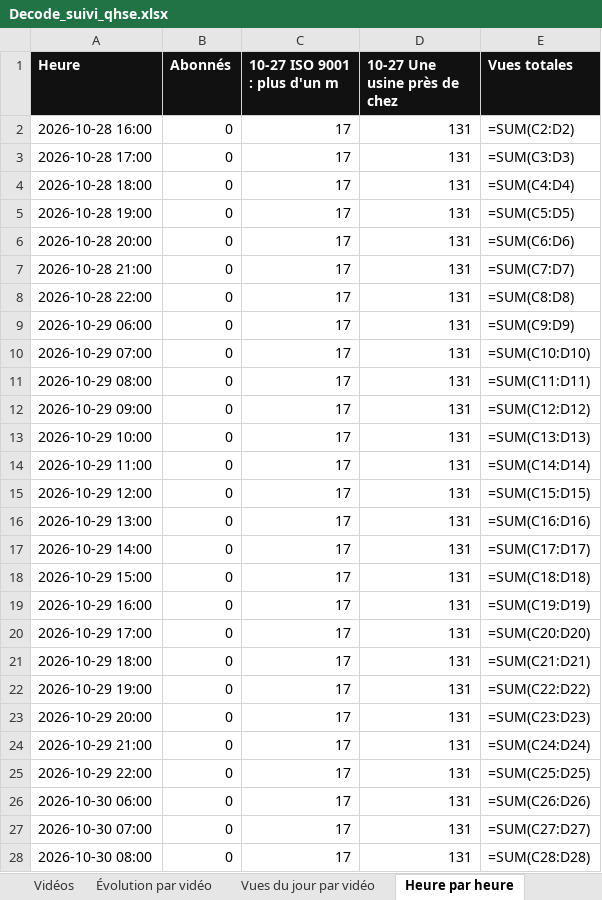
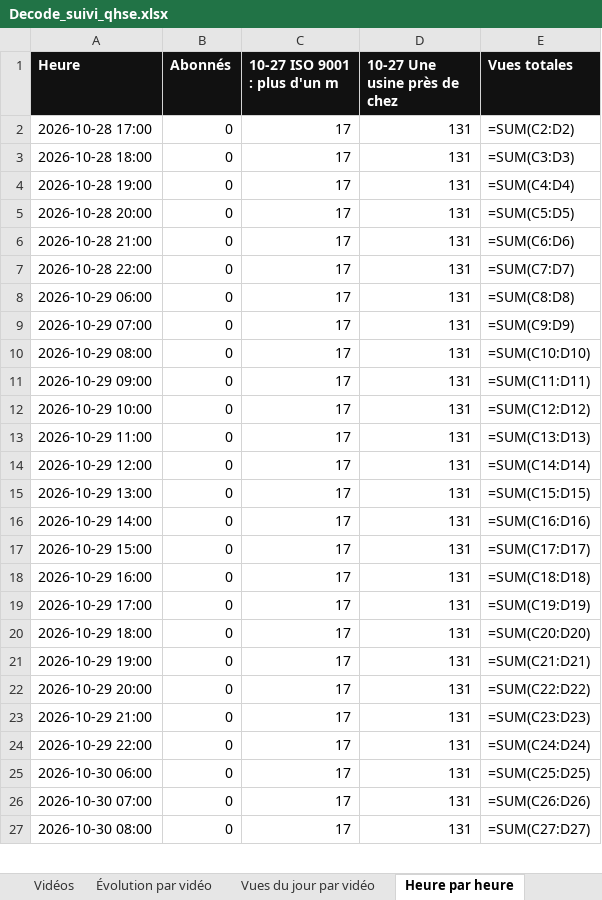
Before and after one commit to StudioDecodeDiffusion/reels-factory, an Excel workbook: suivi/Decode_suivi_qhse.xlsx, sheet Heure par heure, drawn as a sheet; only a part is shown; values as stored, in another font and other column widths than the file's, no borders; formulas without a stored value are shown as written; charts and pictures not drawn; removed rows and columns are numbered as before the commit, all else as after; the diff covers the shown part only; the diff names each change by its address in the sheet, - before the commit and + after, or states it on an @@ line.

```diff
--- a/suivi/Decode_suivi_qhse.xlsx (sheet Heure par heure)
+++ b/suivi/Decode_suivi_qhse.xlsx (sheet Heure par heure)
-row 2: 2026-10-28 16:00 | 0 | 17 | 131 | =SUM(C2:D2)
-E2 (Vues totales): =SUM(C3:D3)
+E2 (Vues totales): =SUM(C2:D2)
-E3 (Vues totales): =SUM(C4:D4)
+E3 (Vues totales): =SUM(C3:D3)
-E4 (Vues totales): =SUM(C5:D5)
+E4 (Vues totales): =SUM(C4:D4)
-E5 (Vues totales): =SUM(C6:D6)
+E5 (Vues totales): =SUM(C5:D5)
-E6 (Vues totales): =SUM(C7:D7)
+E6 (Vues totales): =SUM(C6:D6)
-E7 (Vues totales): =SUM(C8:D8)
+E7 (Vues totales): =SUM(C7:D7)
-E8 (Vues totales): =SUM(C9:D9)
+E8 (Vues totales): =SUM(C8:D8)
-E9 (Vues totales): =SUM(C10:D10)
+E9 (Vues totales): =SUM(C9:D9)
-E10 (Vues totales): =SUM(C11:D11)
+E10 (Vues totales): =SUM(C10:D10)
-E11 (Vues totales): =SUM(C12:D12)
+E11 (Vues totales): =SUM(C11:D11)
-E12 (Vues totales): =SUM(C13:D13)
+E12 (Vues totales): =SUM(C12:D12)
-E13 (Vues totales): =SUM(C14:D14)
+E13 (Vues totales): =SUM(C13:D13)
-E14 (Vues totales): =SUM(C15:D15)
+E14 (Vues totales): =SUM(C14:D14)
-E15 (Vues totales): =SUM(C16:D16)
+E15 (Vues totales): =SUM(C15:D15)
-E16 (Vues totales): =SUM(C17:D17)
+E16 (Vues totales): =SUM(C16:D16)
-E17 (Vues totales): =SUM(C18:D18)
+E17 (Vues totales): =SUM(C17:D17)
-E18 (Vues totales): =SUM(C19:D19)
+E18 (Vues totales): =SUM(C18:D18)
-E19 (Vues totales): =SUM(C20:D20)
+E19 (Vues totales): =SUM(C19:D19)
-E20 (Vues totales): =SUM(C21:D21)
+E20 (Vues totales): =SUM(C20:D20)
-E21 (Vues totales): =SUM(C22:D22)
+E21 (Vues totales): =SUM(C21:D21)
-E22 (Vues totales): =SUM(C23:D23)
+E22 (Vues totales): =SUM(C22:D22)
-E23 (Vues totales): =SUM(C24:D24)
+E23 (Vues totales): =SUM(C23:D23)
-E24 (Vues totales): =SUM(C25:D25)
+E24 (Vues totales): =SUM(C24:D24)
-E25 (Vues totales): =SUM(C26:D26)
+E25 (Vues totales): =SUM(C25:D25)
-E26 (Vues totales): =SUM(C27:D27)
+E26 (Vues totales): =SUM(C26:D26)
-E27 (Vues totales): =SUM(C28:D28)
+E27 (Vues totales): =SUM(C27:D27)
```
Also changed, not shown: 1 added row and 141 edited cells elsewhere in this sheet, suivi/Decode_suivi_actu.xlsx, suivi/Decode_suivi_eco.xlsx, 7 other files.
